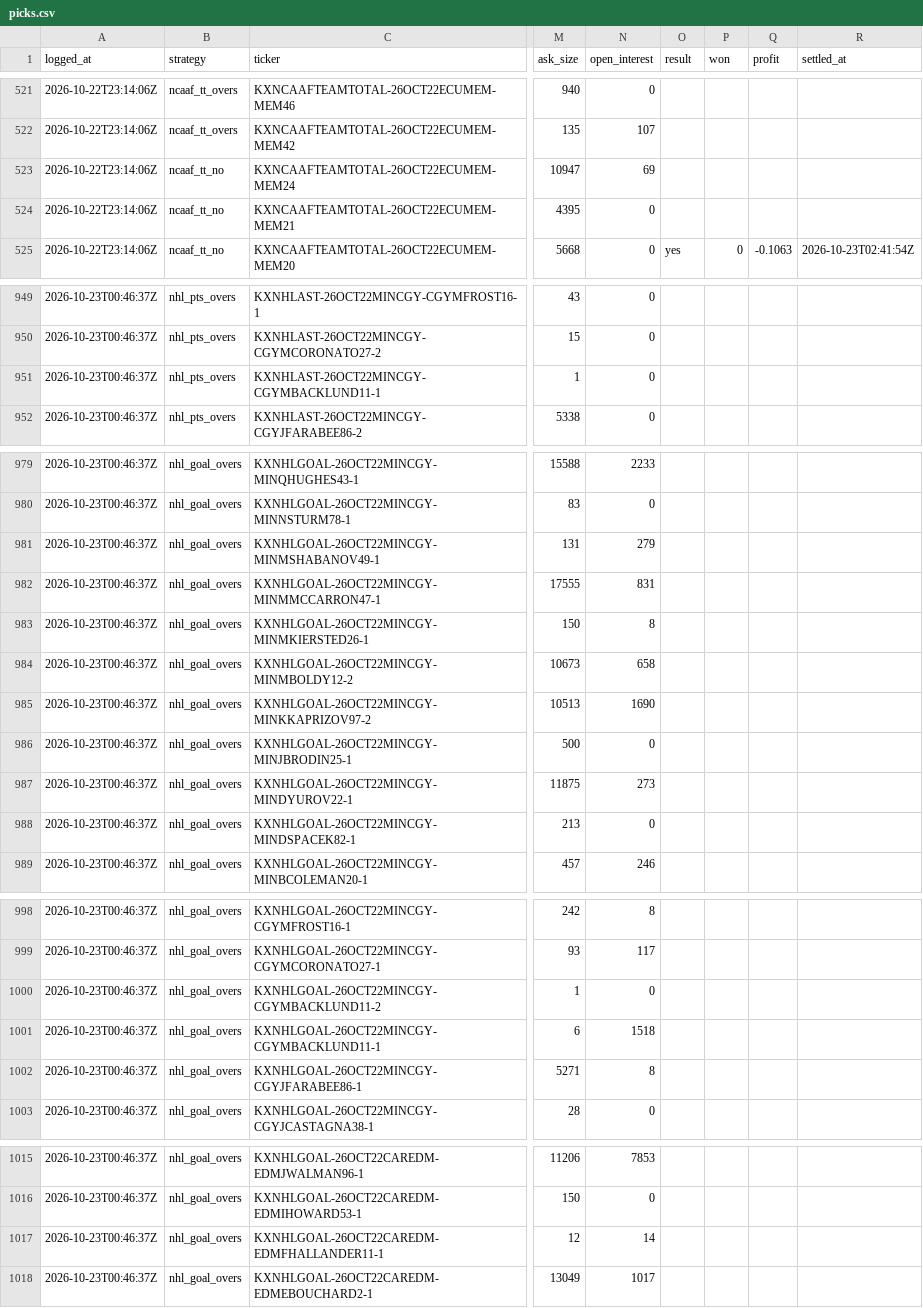
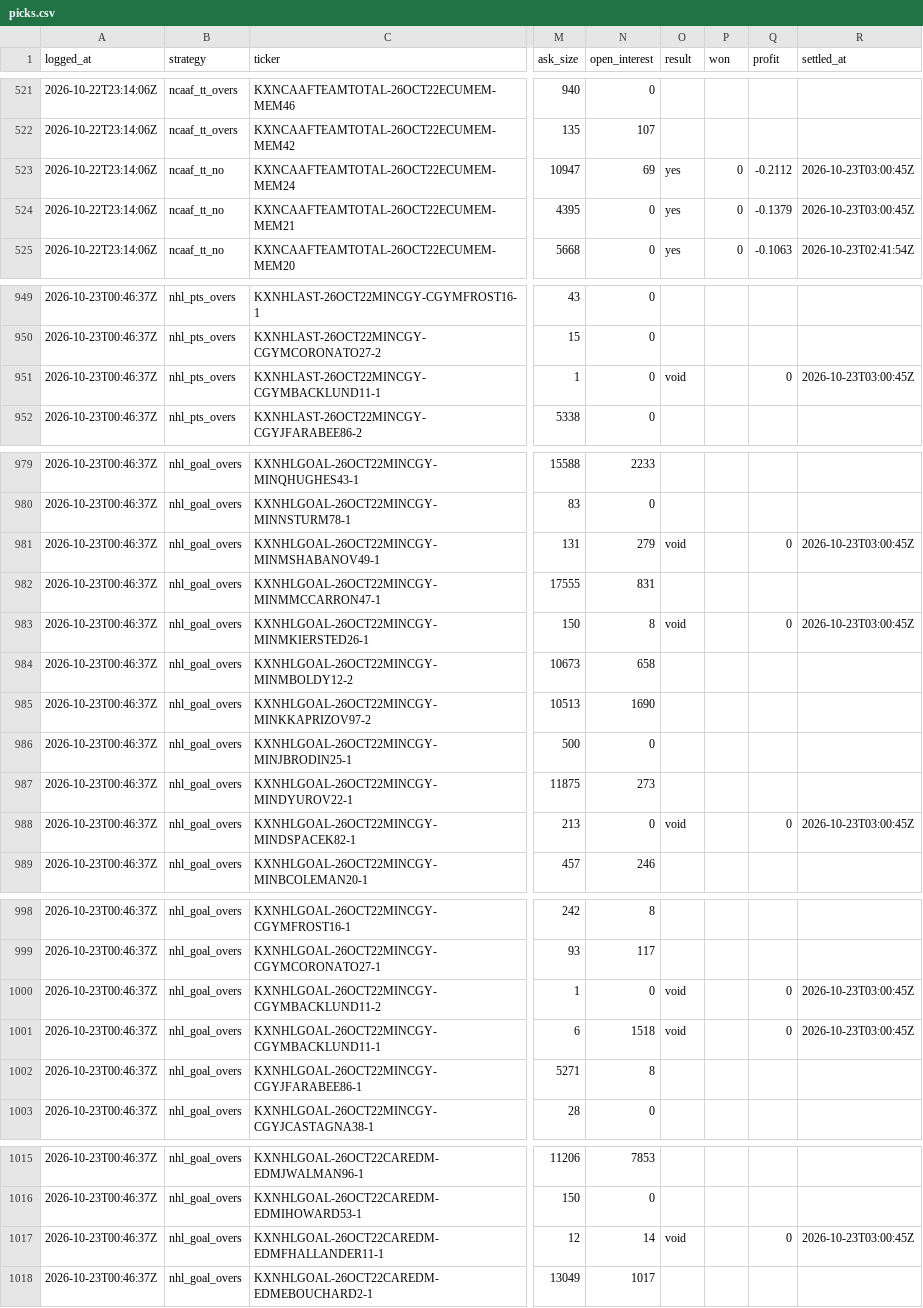
Before and after one commit to shoale4/hedj, a CSV file: paper/picks.csv, drawn as a sheet; only a part is shown, gaps mark what is left out; the diff covers the shown part only; the diff names each change by its address in the sheet, - before the commit and + after, or states it on an @@ line.

Commit message:
Paper trade: update picks [skip ci]

```diff
--- a/paper/picks.csv
+++ b/paper/picks.csv
-O523:O524 (result): (empty)
+O523:O524 (result): yes
-P523:P524 (won): (empty)
+P523:P524 (won): 0
-Q523 (profit): (empty)
+Q523 (profit): -0.2112
-R523:R524 (settled_at): (empty)
+R523:R524 (settled_at): 2026-10-23T03:00:45Z
-Q524 (profit): (empty)
+Q524 (profit): -0.1379
-O951 (result): (empty)
+O951 (result): void
-Q951 (profit): (empty)
+Q951 (profit): 0
-R951 (settled_at): (empty)
+R951 (settled_at): 2026-10-23T03:00:45Z
-O981 (result): (empty)
+O981 (result): void
-Q981 (profit): (empty)
+Q981 (profit): 0
-R981 (settled_at): (empty)
+R981 (settled_at): 2026-10-23T03:00:45Z
-O983 (result): (empty)
+O983 (result): void
-Q983 (profit): (empty)
+Q983 (profit): 0
-R983 (settled_at): (empty)
+R983 (settled_at): 2026-10-23T03:00:45Z
-O988 (result): (empty)
+O988 (result): void
-Q988 (profit): (empty)
+Q988 (profit): 0
-R988 (settled_at): (empty)
+R988 (settled_at): 2026-10-23T03:00:45Z
-O1000:O1001 (result): (empty)
+O1000:O1001 (result): void
-Q1000:Q1001 (profit): (empty)
+Q1000:Q1001 (profit): 0
-R1000:R1001 (settled_at): (empty)
+R1000:R1001 (settled_at): 2026-10-23T03:00:45Z
-O1017 (result): (empty)
+O1017 (result): void
-Q1017 (profit): (empty)
+Q1017 (profit): 0
-R1017 (settled_at): (empty)
+R1017 (settled_at): 2026-10-23T03:00:45Z
```
Also changed, not shown: 3 edited cells elsewhere in this file.
